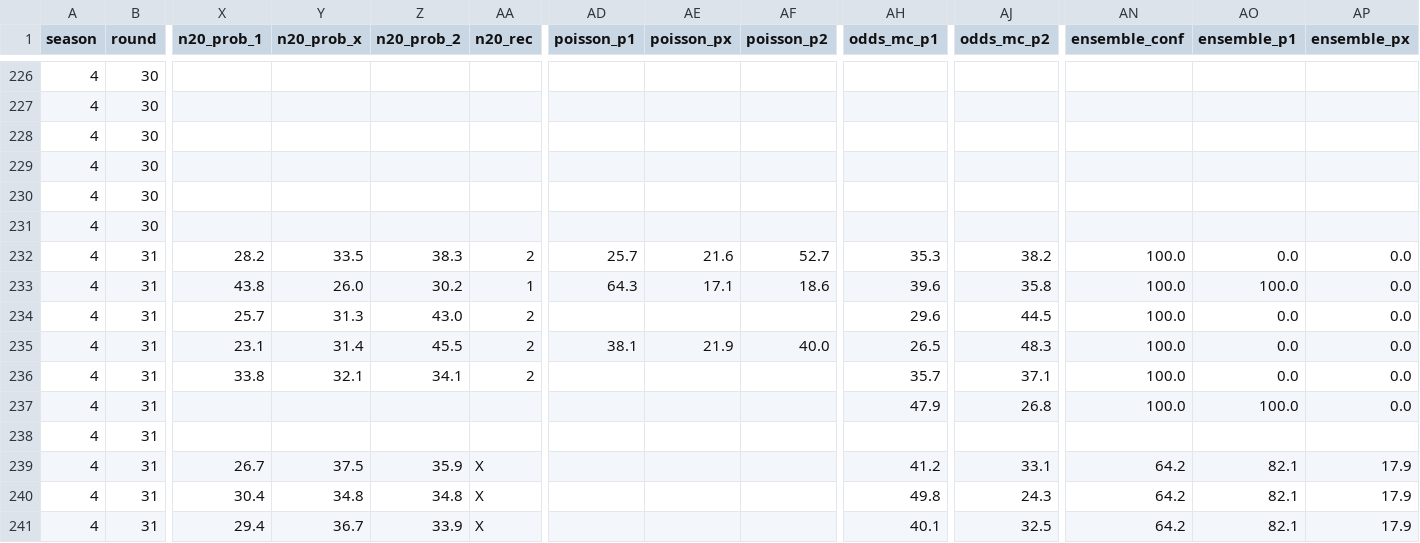
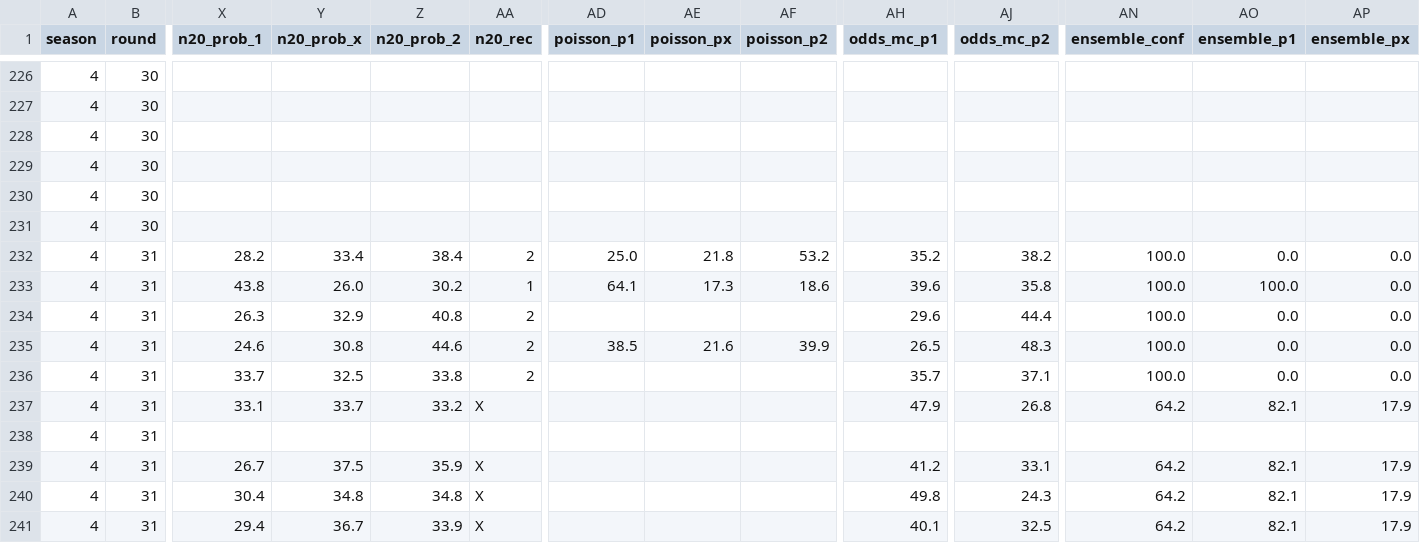
Before and after one commit to Stenner93/Odds, a CSV file: data/odds.csv, drawn as a sheet; only a part is shown, gaps mark what is left out; the diff names each change by its address in the sheet, - before the commit and + after, or states it on an @@ line.

```diff
--- a/data/odds.csv
+++ b/data/odds.csv
-Y232 (n20_prob_x): 33.5
+Y232 (n20_prob_x): 33.4
-Z232 (n20_prob_2): 38.3
+Z232 (n20_prob_2): 38.4
-AD232 (poisson_p1): 25.7
+AD232 (poisson_p1): 25.0
-AE232 (poisson_px): 21.6
+AE232 (poisson_px): 21.8
-AF232 (poisson_p2): 52.7
+AF232 (poisson_p2): 53.2
-AH232 (odds_mc_p1): 35.3
+AH232 (odds_mc_p1): 35.2
-AD233 (poisson_p1): 64.3
+AD233 (poisson_p1): 64.1
-AE233 (poisson_px): 17.1
+AE233 (poisson_px): 17.3
-X234 (n20_prob_1): 25.7
+X234 (n20_prob_1): 26.3
-Y234 (n20_prob_x): 31.3
+Y234 (n20_prob_x): 32.9
-Z234 (n20_prob_2): 43.0
+Z234 (n20_prob_2): 40.8
-AJ234 (odds_mc_p2): 44.5
+AJ234 (odds_mc_p2): 44.4
-X235 (n20_prob_1): 23.1
+X235 (n20_prob_1): 24.6
-Y235 (n20_prob_x): 31.4
+Y235 (n20_prob_x): 30.8
-Z235 (n20_prob_2): 45.5
+Z235 (n20_prob_2): 44.6
-AD235 (poisson_p1): 38.1
+AD235 (poisson_p1): 38.5
-AE235 (poisson_px): 21.9
+AE235 (poisson_px): 21.6
-AF235 (poisson_p2): 40.0
+AF235 (poisson_p2): 39.9
-X236 (n20_prob_1): 33.8
+X236 (n20_prob_1): 33.7
-Y236 (n20_prob_x): 32.1
+Y236 (n20_prob_x): 32.5
-Z236 (n20_prob_2): 34.1
+Z236 (n20_prob_2): 33.8
-X237 (n20_prob_1): (empty)
+X237 (n20_prob_1): 33.1
-Y237 (n20_prob_x): (empty)
+Y237 (n20_prob_x): 33.7
-Z237 (n20_prob_2): (empty)
+Z237 (n20_prob_2): 33.2
-AA237 (n20_rec): (empty)
+AA237 (n20_rec): X
-AN237 (ensemble_conf): 100.0
+AN237 (ensemble_conf): 64.2
-AO237 (ensemble_p1): 100.0
+AO237 (ensemble_p1): 82.1
-AP237 (ensemble_px): 0.0
+AP237 (ensemble_px): 17.9
```
Also changed, not shown: data/national_elo.csv, data/points.csv, 2 other files.
